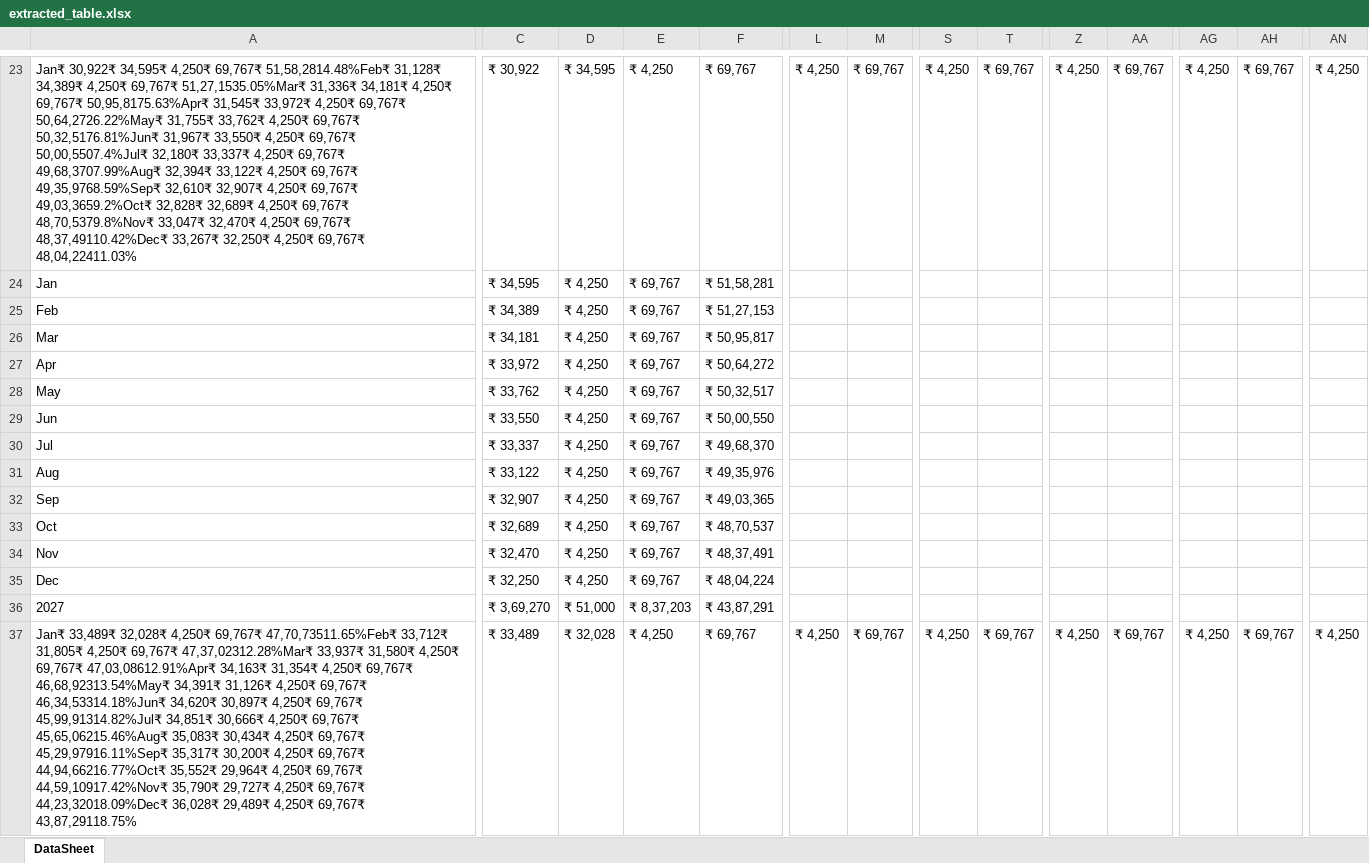
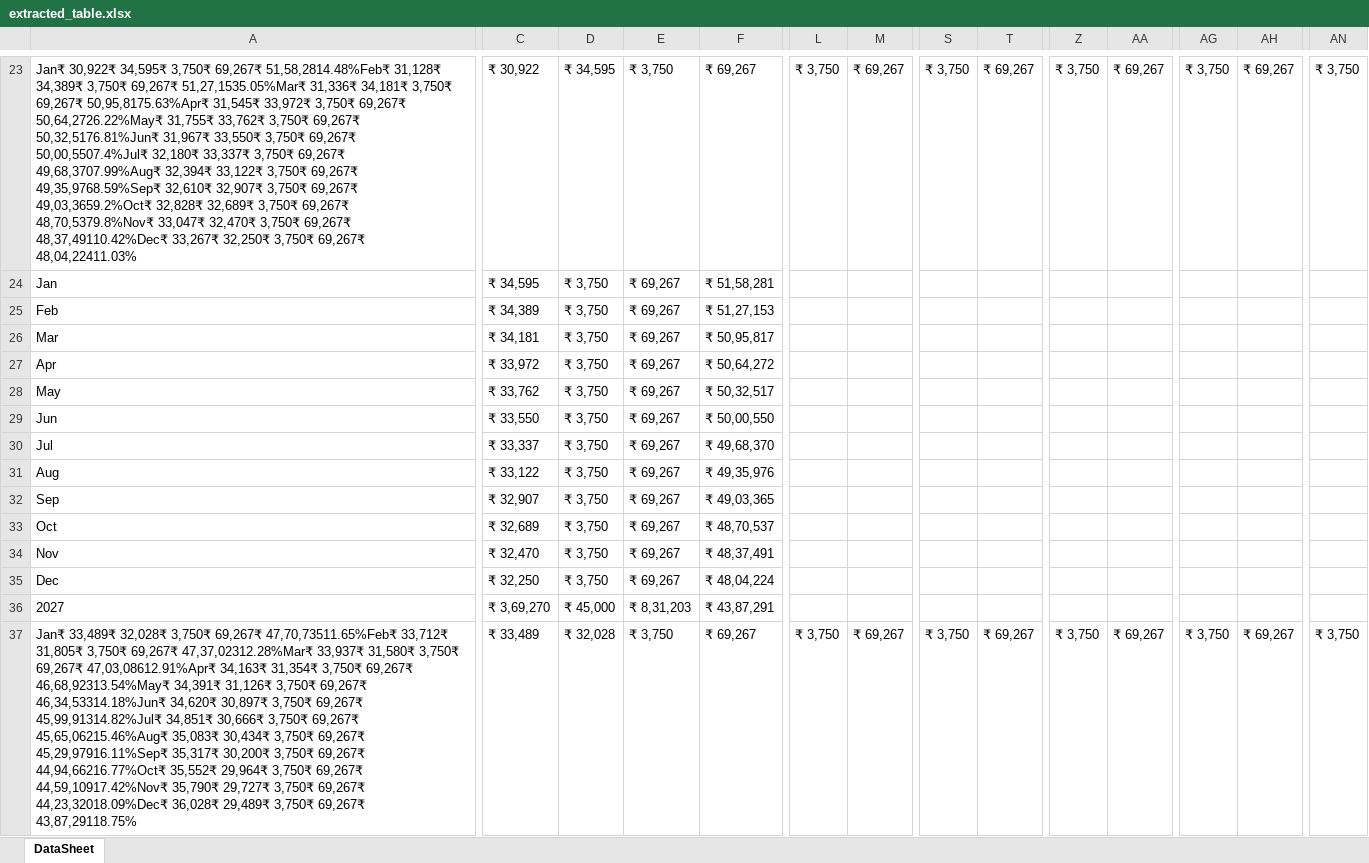
Before and after one commit to Diyanesh-C/Interest-Calculator, an Excel workbook: downloads/extracted_table.xlsx, sheet DataSheet, drawn as a sheet; only a part is shown, gaps mark what is left out; values as stored, in another font and other column widths than the file's, no borders; the diff covers the shown part only; the diff names each change by its address in the sheet, - before the commit and + after, or states it on an @@ line.

```diff
--- a/downloads/extracted_table.xlsx (sheet DataSheet)
+++ b/downloads/extracted_table.xlsx (sheet DataSheet)
-A23: …30,922₹ 34,595₹ 4,250₹ 69,767₹ 51,58,2814.48%Feb₹ 31,128₹ 34,389₹ 4,250₹ 69,767₹ 51,27,1535.05%Mar₹ 31,336₹ 34,181₹ 4,250₹ 69,767₹ 50,95,8175.63%Apr₹ 31,545₹ 33,972₹ 4,250₹ 69,767₹ 50,64,2726.22%May₹ 31,755₹ 33,762₹ 4,250₹ 69,767₹ 50,32,5176.81%Jun₹ 31,967₹ 33,550₹ 4,250₹ 69,767₹ 50,00,5507.4%Jul₹ 32,180₹ 33,337₹ 4,250₹ 69,767₹ 49,68,3707.99%Aug₹ 32,394₹ 33,122₹ 4,250₹ 69,767₹ 49,35,9768.59%Sep₹ 32,610₹ 32,907₹ 4,250₹ 69,767₹ 49,03,3659.2%Oct₹ 32,828₹ 32,689₹ 4,250₹ 69,767₹ 48,70,5379.8%Nov₹ 33,047₹ 32,470₹ 4,250₹ 69,767₹ 48,37,49110.42%Dec₹ 33,267₹ 32,250₹ 4,250₹ 69,767₹ 48,04,22411.03%
+A23: …30,922₹ 34,595₹ 3,750₹ 69,267₹ 51,58,2814.48%Feb₹ 31,128₹ 34,389₹ 3,750₹ 69,267₹ 51,27,1535.05%Mar₹ 31,336₹ 34,181₹ 3,750₹ 69,267₹ 50,95,8175.63%Apr₹ 31,545₹ 33,972₹ 3,750₹ 69,267₹ 50,64,2726.22%May₹ 31,755₹ 33,762₹ 3,750₹ 69,267₹ 50,32,5176.81%Jun₹ 31,967₹ 33,550₹ 3,750₹ 69,267₹ 50,00,5507.4%Jul₹ 32,180₹ 33,337₹ 3,750₹ 69,267₹ 49,68,3707.99%Aug₹ 32,394₹ 33,122₹ 3,750₹ 69,267₹ 49,35,9768.59%Sep₹ 32,610₹ 32,907₹ 3,750₹ 69,267₹ 49,03,3659.2%Oct₹ 32,828₹ 32,689₹ 3,750₹ 69,267₹ 48,70,5379.8%Nov₹ 33,047₹ 32,470₹ 3,750₹ 69,267₹ 48,37,49110.42%Dec₹ 33,267₹ 32,250₹ 3,750₹ 69,267₹ 48,04,22411.03%
-E23: ₹ 4,250
+E23: ₹ 3,750
-F23: ₹ 69,767
+F23: ₹ 69,267
-L23: ₹ 4,250
+L23: ₹ 3,750
-M23: ₹ 69,767
+M23: ₹ 69,267
-S23: ₹ 4,250
+S23: ₹ 3,750
-T23: ₹ 69,767
+T23: ₹ 69,267
-Z23: ₹ 4,250
+Z23: ₹ 3,750
-AA23: ₹ 69,767
+AA23: ₹ 69,267
-AG23: ₹ 4,250
+AG23: ₹ 3,750
-AH23: ₹ 69,767
+AH23: ₹ 69,267
-AN23: ₹ 4,250
+AN23: ₹ 3,750
-D24:D35: ₹ 4,250
+D24:D35: ₹ 3,750
-E24:E35: ₹ 69,767
+E24:E35: ₹ 69,267
-D36: ₹ 51,000
+D36: ₹ 45,000
-E36: ₹ 8,37,203
+E36: ₹ 8,31,203
-A37: …33,489₹ 32,028₹ 4,250₹ 69,767₹ 47,70,73511.65%Feb₹ 33,712₹ 31,805₹ 4,250₹ 69,767₹ 47,37,02312.28%Mar₹ 33,937₹ 31,580₹ 4,250₹ 69,767₹ 47,03,08612.91%Apr₹ 34,163₹ 31,354₹ 4,250₹ 69,767₹ 46,68,92313.54%May₹ 34,391₹ 31,126₹ 4,250₹ 69,767₹ 46,34,53314.18%Jun₹ 34,620₹ 30,897₹ 4,250₹ 69,767₹ 45,99,91314.82%Jul₹ 34,851₹ 30,666₹ 4,250₹ 69,767₹ 45,65,06215.46%Aug₹ 35,083₹ 30,434₹ 4,250₹ 69,767₹ 45,29,97916.11%Sep₹ 35,317₹ 30,200₹ 4,250₹ 69,767₹ 44,94,66216.77%Oct₹ 35,552₹ 29,964₹ 4,250₹ 69,767₹ 44,59,10917.42%Nov₹ 35,790₹ 29,727₹ 4,250₹ 69,767₹ 44,23,32018.09%Dec₹ 36,028₹ 29,489₹ 4,250₹ 69,767₹ 43,87,29118.75%
+A37: …33,489₹ 32,028₹ 3,750₹ 69,267₹ 47,70,73511.65%Feb₹ 33,712₹ 31,805₹ 3,750₹ 69,267₹ 47,37,02312.28%Mar₹ 33,937₹ 31,580₹ 3,750₹ 69,267₹ 47,03,08612.91%Apr₹ 34,163₹ 31,354₹ 3,750₹ 69,267₹ 46,68,92313.54%May₹ 34,391₹ 31,126₹ 3,750₹ 69,267₹ 46,34,53314.18%Jun₹ 34,620₹ 30,897₹ 3,750₹ 69,267₹ 45,99,91314.82%Jul₹ 34,851₹ 30,666₹ 3,750₹ 69,267₹ 45,65,06215.46%Aug₹ 35,083₹ 30,434₹ 3,750₹ 69,267₹ 45,29,97916.11%Sep₹ 35,317₹ 30,200₹ 3,750₹ 69,267₹ 44,94,66216.77%Oct₹ 35,552₹ 29,964₹ 3,750₹ 69,267₹ 44,59,10917.42%Nov₹ 35,790₹ 29,727₹ 3,750₹ 69,267₹ 44,23,32018.09%Dec₹ 36,028₹ 29,489₹ 3,750₹ 69,267₹ 43,87,29118.75%
-E37: ₹ 4,250
+E37: ₹ 3,750
-F37: ₹ 69,767
+F37: ₹ 69,267
-L37: ₹ 4,250
+L37: ₹ 3,750
-M37: ₹ 69,767
+M37: ₹ 69,267
-S37: ₹ 4,250
+S37: ₹ 3,750
-T37: ₹ 69,767
+T37: ₹ 69,267
-Z37: ₹ 4,250
+Z37: ₹ 3,750
-AA37: ₹ 69,767
+AA37: ₹ 69,267
-AG37: ₹ 4,250
+AG37: ₹ 3,750
-AH37: ₹ 69,767
+AH37: ₹ 69,267
-AN37: ₹ 4,250
+AN37: ₹ 3,750
```
Also changed, not shown: 466 edited cells elsewhere in this sheet, 16 other files.
